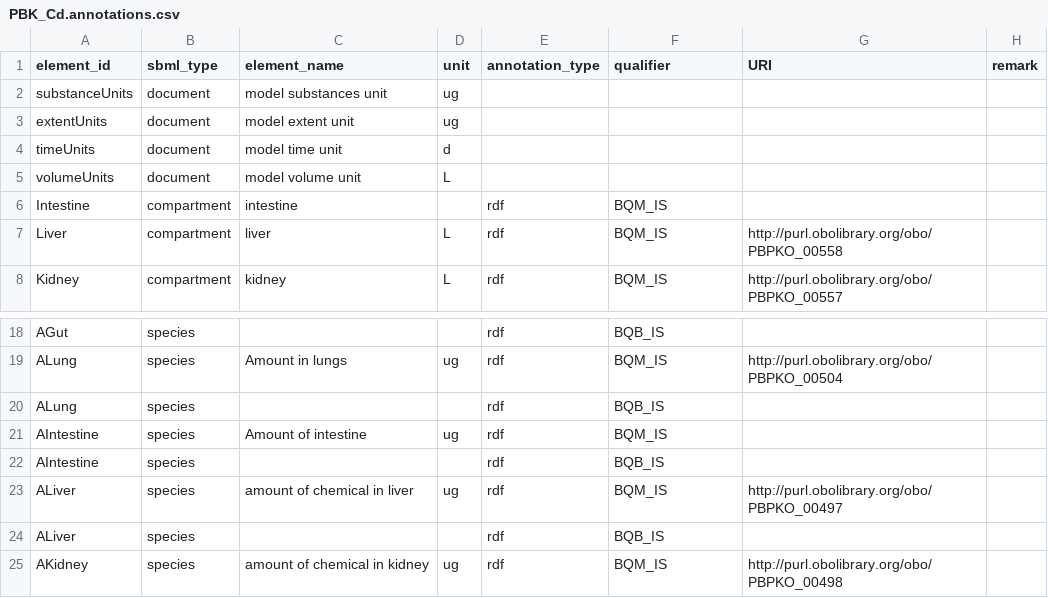
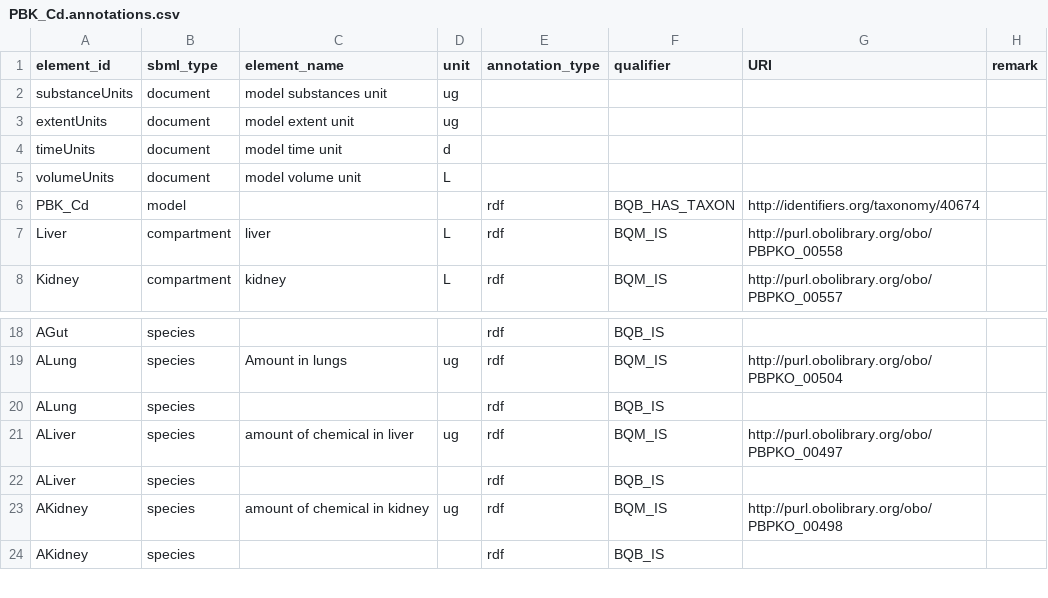
Before and after one commit to fair-pbk/pbk-cd, a CSV file: model/PBK_Cd.annotations.csv, drawn as a sheet; only a part is shown, gaps mark what is left out; the shorter side is filled out with more unchanged rows.

Commit message:
Update annotations and notebooks

```diff
--- a/model/PBK_Cd.annotations.csv
+++ b/model/PBK_Cd.annotations.csv
@@ -5,3 +5,3 @@ timeUnits,document,model time unit,d,,,,
 volumeUnits,document,model volume unit,L,,,,
-Intestine,compartment,intestine,,rdf,BQM_IS,,
+PBK_Cd,model,,,rdf,BQB_HAS_TAXON,http://identifiers.org/taxonomy/40674,
 Liver,compartment,liver,L,rdf,BQM_IS,http://purl.obolibrary.org/obo/PBPKO_00558,
@@ -20,4 +20,2 @@ ALung,species,Amount in lungs,ug,rdf,BQM_IS,http://purl.obolibrary.org/obo/PBPKO
 ALung,species,,,rdf,BQB_IS,,
-AIntestine,species,Amount of intestine,ug,rdf,BQM_IS,,
-AIntestine,species,,,rdf,BQB_IS,,
 ALiver,species,amount of chemical in liver,ug,rdf,BQM_IS,http://purl.obolibrary.org/obo/PBPKO_00497,
```
Also changed, not shown: 4 other files.
